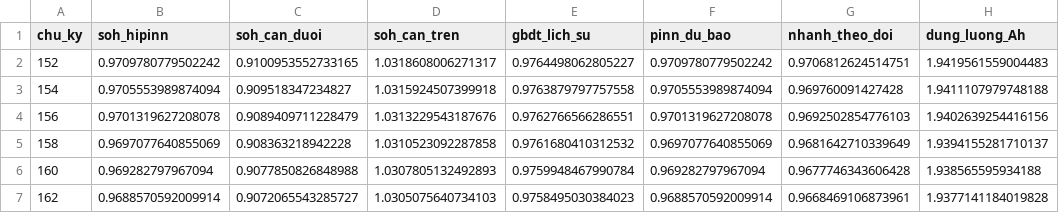
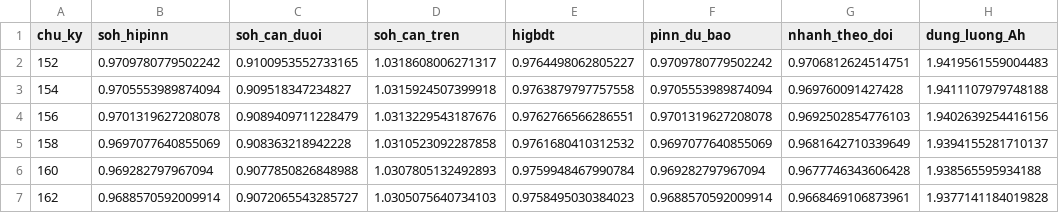
Before and after one commit to huynhquocthang1805/-n-cn, a CSV file: pinn-soh/demo/2C_battery-8_dubao.csv, drawn as a sheet; only a part is shown.

```diff
--- a/pinn-soh/demo/2C_battery-8_dubao.csv
+++ b/pinn-soh/demo/2C_battery-8_dubao.csv
@@ -1,2 +1,2 @@
-chu_ky,soh_hipinn,soh_can_duoi,soh_can_tren,gbdt_lich_su,pinn_du_bao,nhanh_theo_doi,dung_luong_Ah
+chu_ky,soh_hipinn,soh_can_duoi,soh_can_tren,higbdt,pinn_du_bao,nhanh_theo_doi,dung_luong_Ah
 152,0.9709780779502242,0.9100953552733165,1.0318608006271317,0.9764498062805227,0.9709780779502242,0.9706812624514751,1.9419561559004483
```
Also changed, not shown: 3 other files.
